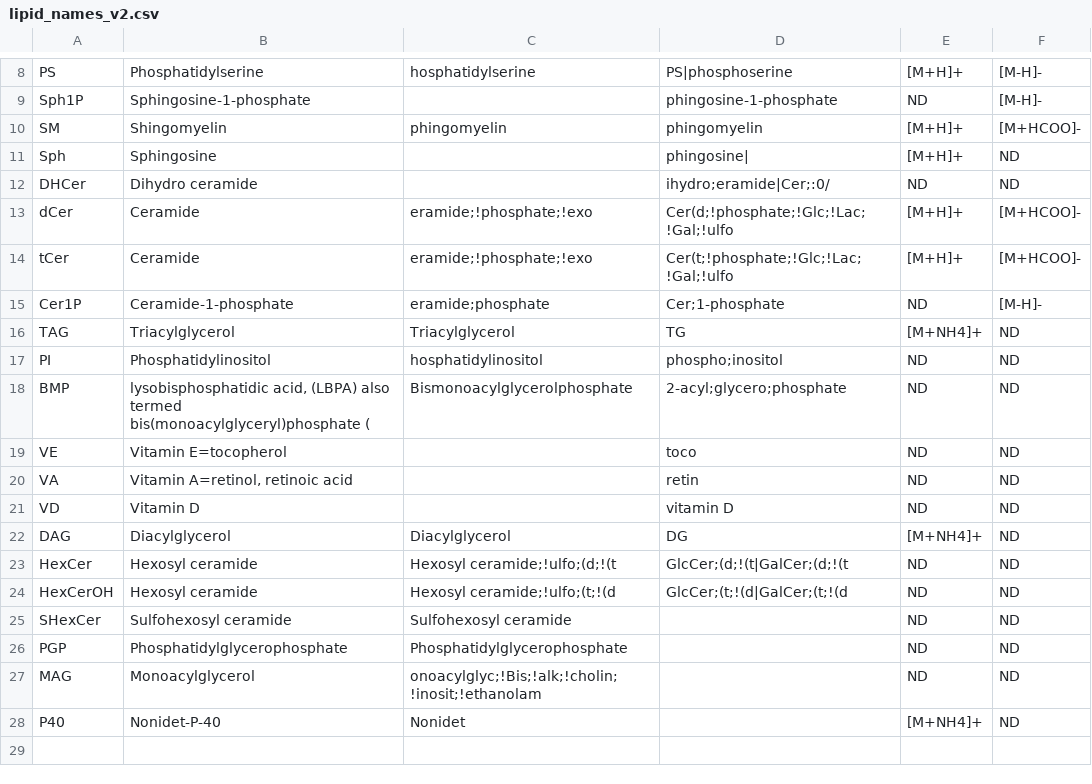
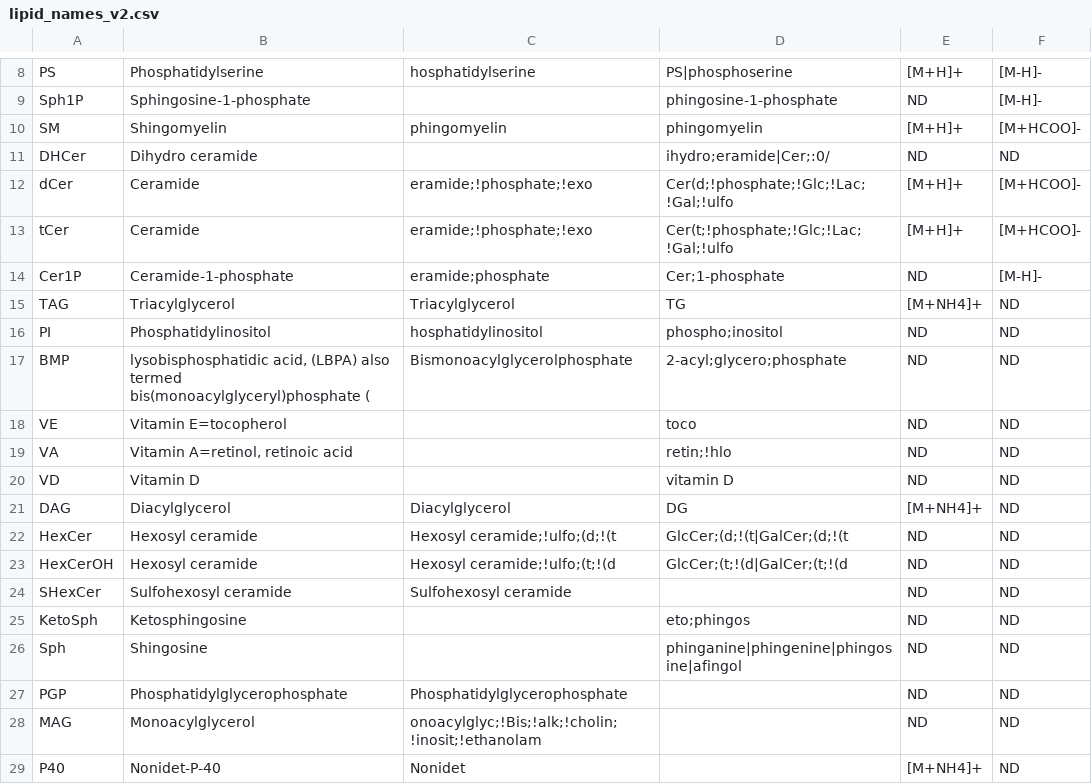
Before and after one commit to saezlab/lipyd, a CSV file: src/lipyd/data/lipid_names_v2.csv, drawn as a sheet; only a part is shown, gaps mark what is left out.

```diff
--- a/src/lipyd/data/lipid_names_v2.csv
+++ b/src/lipyd/data/lipid_names_v2.csv
@@ -10,3 +10,2 @@ Sph1P	Sphingosine-1-phosphate		phingosine-1-phosphate	ND	[M-H]-
 SM	Shingomyelin	phingomyelin	phingomyelin	[M+H]+	[M+HCOO]-
-Sph	Sphingosine		phingosine|	[M+H]+	ND
 DHCer	Dihydro ceramide		ihydro;eramide|Cer;:0/	ND	ND
@@ -19,3 +18,3 @@ BMP	lysobisphosphatidic acid, (LBPA) also termed bis(monoacylglyceryl)phosphate
 VE	Vitamin E=tocopherol		toco	ND	ND
-VA	Vitamin A=retinol, retinoic acid		retin	ND	ND
+VA	Vitamin A=retinol, retinoic acid		retin;!hlo	ND	ND
 VD	Vitamin D		vitamin D	ND	ND
@@ -25,2 +24,4 @@ HexCerOH	Hexosyl ceramide	Hexosyl ceramide;!ulfo;(t;!(d	GlcCer;(t;!(d|GalCer;(t;
 SHexCer	Sulfohexosyl ceramide	Sulfohexosyl ceramide		ND	ND
+KetoSph	Ketosphingosine		eto;phingos	ND	ND
+Sph	Shingosine		phinganine|phingenine|phingosine|afingol	ND	ND
 PGP	Phosphatidylglycerophosphate	Phosphatidylglycerophosphate		ND	ND
```
Also changed, not shown: 1 other file.
